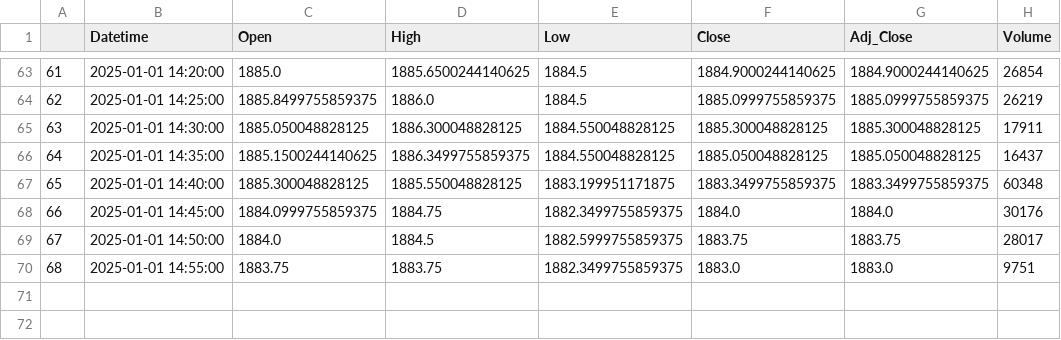
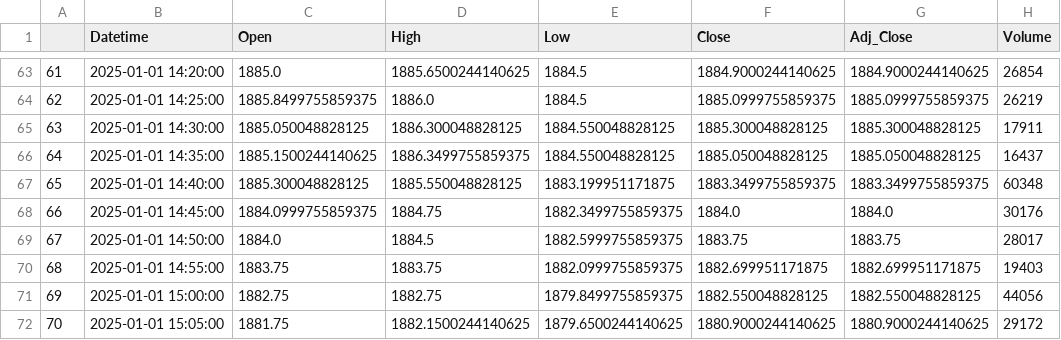
Before and after one commit to chiragpalan/stock_datamanagement, a CSV file: temp_csvs/INFY_NS.csv, drawn as a sheet; only a part is shown, gaps mark what is left out.

Commit message:
Update CSV files with new stock data

```diff
--- a/temp_csvs/INFY_NS.csv
+++ b/temp_csvs/INFY_NS.csv
@@ -69,2 +69,4 @@
 67,2025-01-01 14:50:00,1884.0,1884.5,1882.5999755859375,1883.75,1883.75,28017
-68,2025-01-01 14:55:00,1883.75,1883.75,1882.3499755859375,1883.0,1883.0,9751
+68,2025-01-01 14:55:00,1883.75,1883.75,1882.0999755859375,1882.699951171875,1882.699951171875,19403
+69,2025-01-01 15:00:00,1882.75,1882.75,1879.8499755859375,1882.550048828125,1882.550048828125,44056
+70,2025-01-01 15:05:00,1881.75,1882.1500244140625,1879.6500244140625,1880.9000244140625,1880.9000244140625,29172
```
Also changed, not shown: temp_csvs/HDFCBANK_NS.csv, temp_csvs/ICICIBANK_NS.csv, 2 other files.
